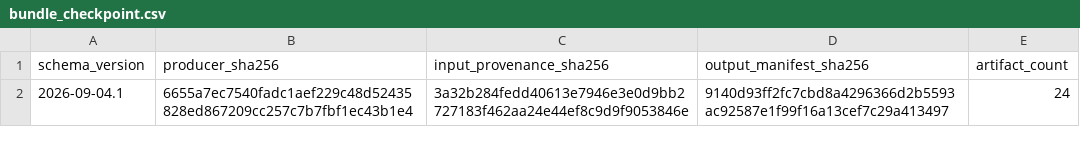
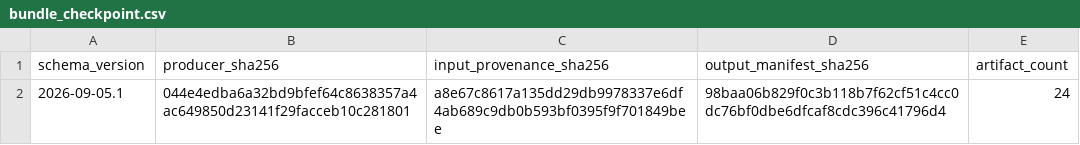
Before and after one commit to ahibbert/gamlss.longitudinal, a CSV file: paper/data/public-derived/main-recovery/bundle_checkpoint.csv, drawn as a sheet.

```diff
--- a/paper/data/public-derived/main-recovery/bundle_checkpoint.csv
+++ b/paper/data/public-derived/main-recovery/bundle_checkpoint.csv
@@ -1,2 +1,2 @@
 "schema_version","producer_sha256","input_provenance_sha256","output_manifest_sha256","artifact_count"
-"2026-09-04.1","6655a7ec7540fadc1aef229c48d52435828ed867209cc257c7b7fbf1ec43b1e4","3a32b284fedd40613e7946e3e0d9bb2727183f462aa24e44ef8c9d9f9053846e","9140d93ff2fc7cbd8a4296366d2b5593ac92587e1f99f16a13cef7c29a413497",24
+"2026-09-05.1","044e4edba6a32bd9bfef64c8638357a4ac649850d23141f29facceb10c281801","a8e67c8617a135dd29db9978337e6df4ab689c9db0b593bf0395f9f701849bee","98baa06b829f0c3b118b7f62cf51c4cc0dc76bf0dbe6dfcaf8cdc396c41796d4",24
```
Also changed, not shown: paper/data/public-derived/main-recovery/bundle_status.csv, paper/data/public-derived/main-recovery/control_source_manifest.csv, 11 other files.
